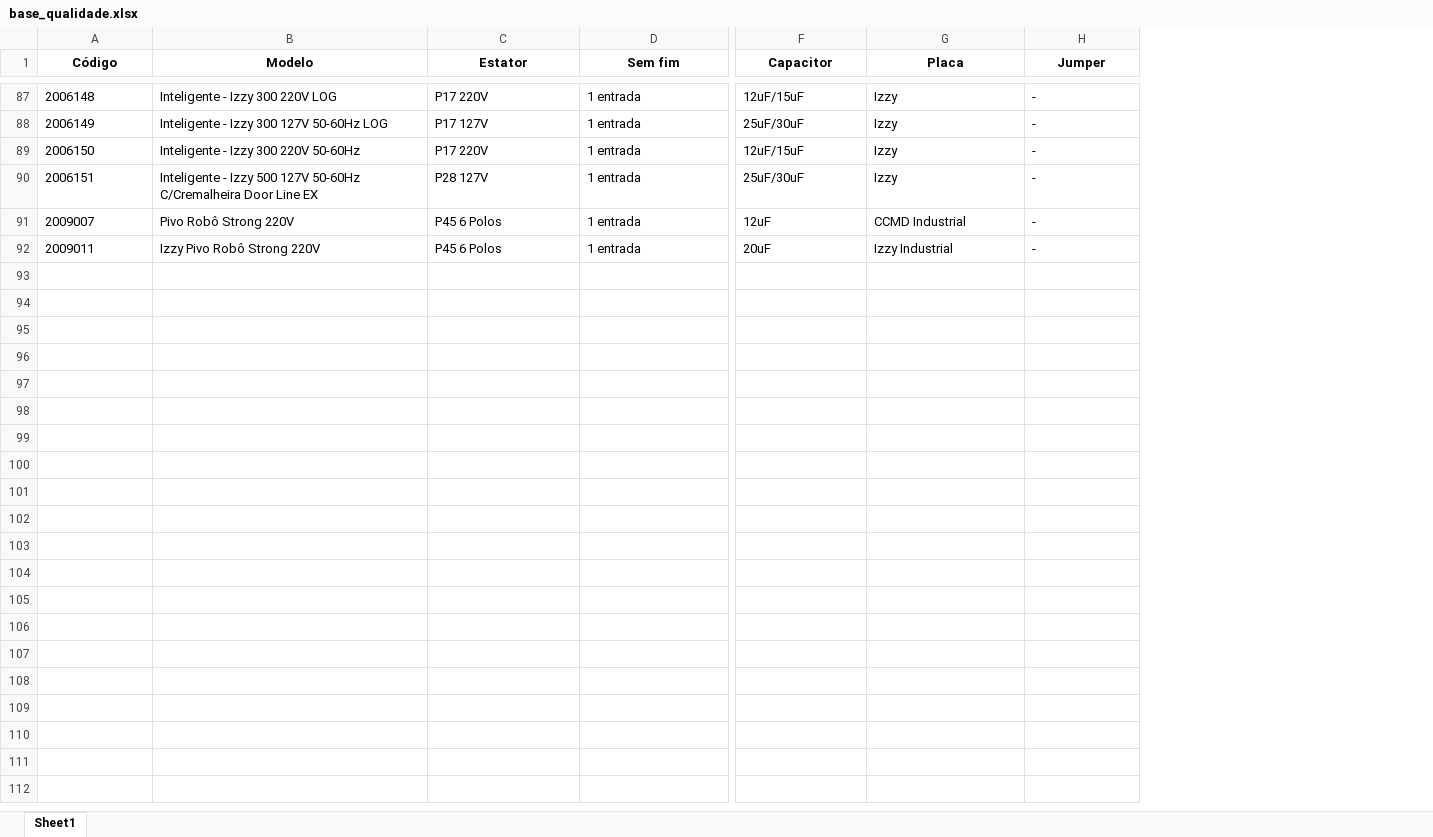
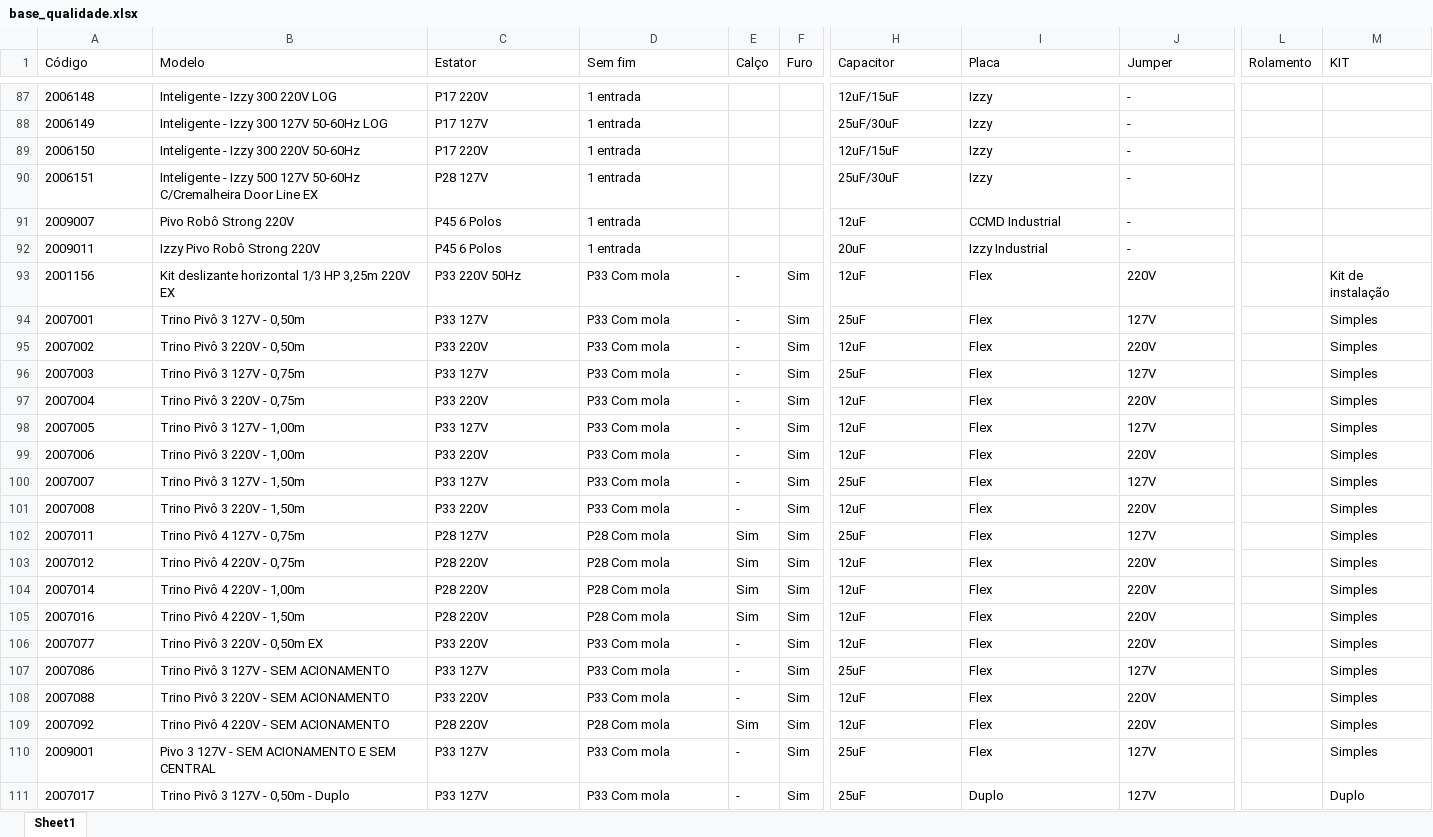
Before and after one commit to oneto133/AGL_Flow, an Excel workbook: dados/csv/base_qualidade.xlsx, sheet Sheet1, drawn as a sheet; only a part is shown, gaps mark what is left out; values as stored, in another font and other column widths than the file's, no borders; addresses are those after the commit; rows hold the shown columns only; the diff covers the shown part only; the diff names each change by its address in the sheet, - before the commit and + after, or states it on an @@ line.

```diff
--- a/dados/csv/base_qualidade.xlsx (sheet Sheet1)
+++ b/dados/csv/base_qualidade.xlsx (sheet Sheet1)
+column E (Calço), empty
+column F (Furo), empty
+column L (Rolamento), empty
+column M (KIT), empty
@@ A1:D1 bold: on → off, alignment: center → left @@
@@ H1:J1 bold: on → off, alignment: center → left @@
+row 93: 2001156 | Kit deslizante horizontal 1/3 HP 3,25m 220V EX | P33 220V 50Hz | P33 Com mola | - | Sim | 12uF | Flex | 220V |  | Kit de instalação
+row 94: 2007001 | Trino Pivô 3 127V - 0,50m | P33 127V | P33 Com mola | - | Sim | 25uF | Flex | 127V |  | Simples
+row 95: 2007002 | Trino Pivô 3 220V - 0,50m | P33 220V | P33 Com mola | - | Sim | 12uF | Flex | 220V |  | Simples
+row 96: 2007003 | Trino Pivô 3 127V - 0,75m | P33 127V | P33 Com mola | - | Sim | 25uF | Flex | 127V |  | Simples
+row 97: 2007004 | Trino Pivô 3 220V - 0,75m | P33 220V | P33 Com mola | - | Sim | 12uF | Flex | 220V |  | Simples
+row 98: 2007005 | Trino Pivô 3 127V - 1,00m | P33 127V | P33 Com mola | - | Sim | 12uF | Flex | 127V |  | Simples
+row 99: 2007006 | Trino Pivô 3 220V - 1,00m | P33 220V | P33 Com mola | - | Sim | 12uF | Flex | 220V |  | Simples
+row 100: 2007007 | Trino Pivô 3 127V - 1,50m | P33 127V | P33 Com mola | - | Sim | 25uF | Flex | 127V |  | Simples
+row 101: 2007008 | Trino Pivô 3 220V - 1,50m | P33 220V | P33 Com mola | - | Sim | 12uF | Flex | 220V |  | Simples
+row 102: 2007011 | Trino Pivô 4 127V - 0,75m | P28 127V | P28 Com mola | Sim | Sim | 25uF | Flex | 127V |  | Simples
+row 103: 2007012 | Trino Pivô 4 220V - 0,75m | P28 220V | P28 Com mola | Sim | Sim | 12uF | Flex | 220V |  | Simples
+row 104: 2007014 | Trino Pivô 4 220V - 1,00m | P28 220V | P28 Com mola | Sim | Sim | 12uF | Flex | 220V |  | Simples
+row 105: 2007016 | Trino Pivô 4 220V - 1,50m | P28 220V | P28 Com mola | Sim | Sim | 12uF | Flex | 220V |  | Simples
+row 106: 2007077 | Trino Pivô 3 220V - 0,50m EX | P33 220V | P33 Com mola | - | Sim | 12uF | Flex | 220V |  | Simples
+row 107: 2007086 | Trino Pivô 3 127V - SEM ACIONAMENTO | P33 127V | P33 Com mola | - | Sim | 25uF | Flex | 127V |  | Simples
+row 108: 2007088 | Trino Pivô 3 220V - SEM ACIONAMENTO | P33 220V | P33 Com mola | - | Sim | 12uF | Flex | 220V |  | Simples
+row 109: 2007092 | Trino Pivô 4 220V - SEM ACIONAMENTO | P28 220V | P28 Com mola | Sim | Sim | 12uF | Flex | 220V |  | Simples
+row 110: 2009001 | Pivo 3 127V - SEM ACIONAMENTO E SEM CENTRAL | P33 127V | P33 Com mola | - | Sim | 25uF | Flex | 127V |  | Simples
+row 111: 2007017 | Trino Pivô 3 127V - 0,50m - Duplo | P33 127V | P33 Com mola | - | Sim | 25uF | Duplo | 127V |  | Duplo
```
Also changed, not shown: 60 added rows and cell formats elsewhere in this sheet, dados/csv/registro_refugos.xlsx, 21 other files.
